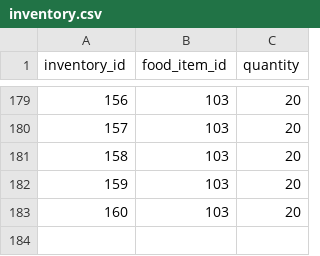
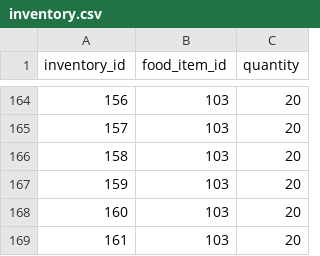
Before and after one commit to Badger-Tree/310_Group17FoodApp_GOATSQUAD, a CSV file: app/data/inventory.csv, drawn as a sheet; only a part is shown, gaps mark what is left out; the diff covers the shown part only; the diff names each change by its address in the sheet, - before the commit and + after, or states it on an @@ line.

```diff
--- a/app/data/inventory.csv
+++ b/app/data/inventory.csv
+row 169: 161 | 103 | 20
```
Also changed, not shown: 15 removed rows elsewhere in this file, 2 other files.
